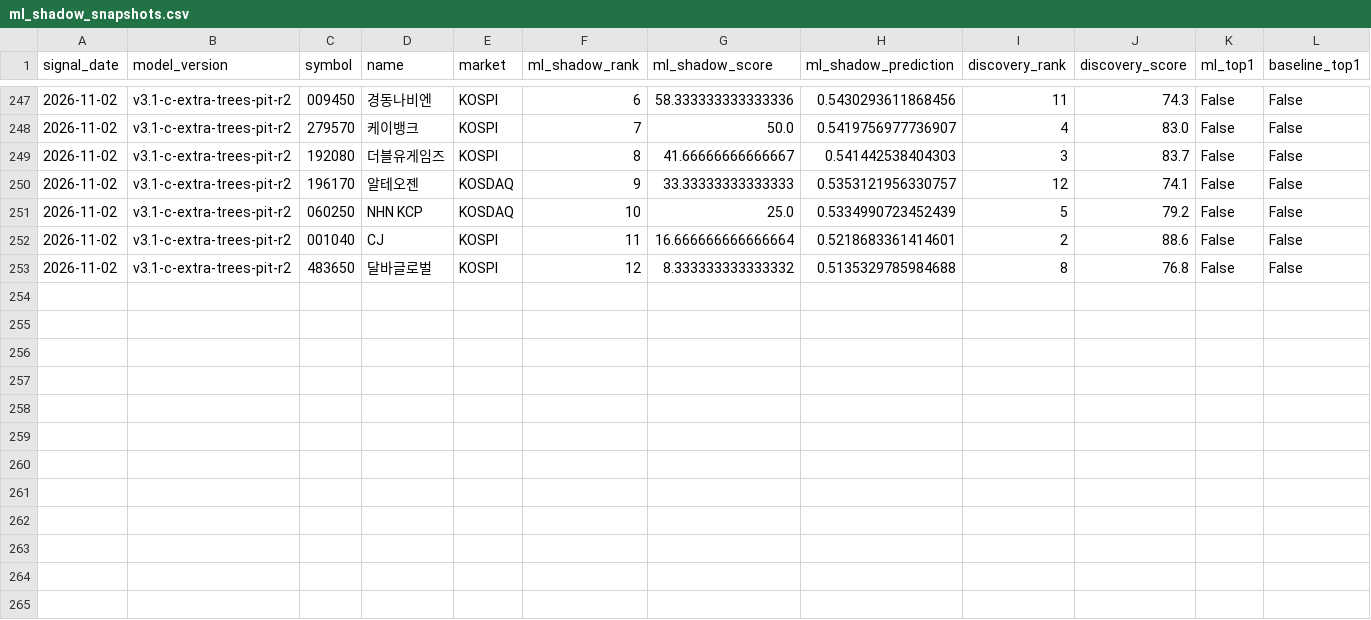
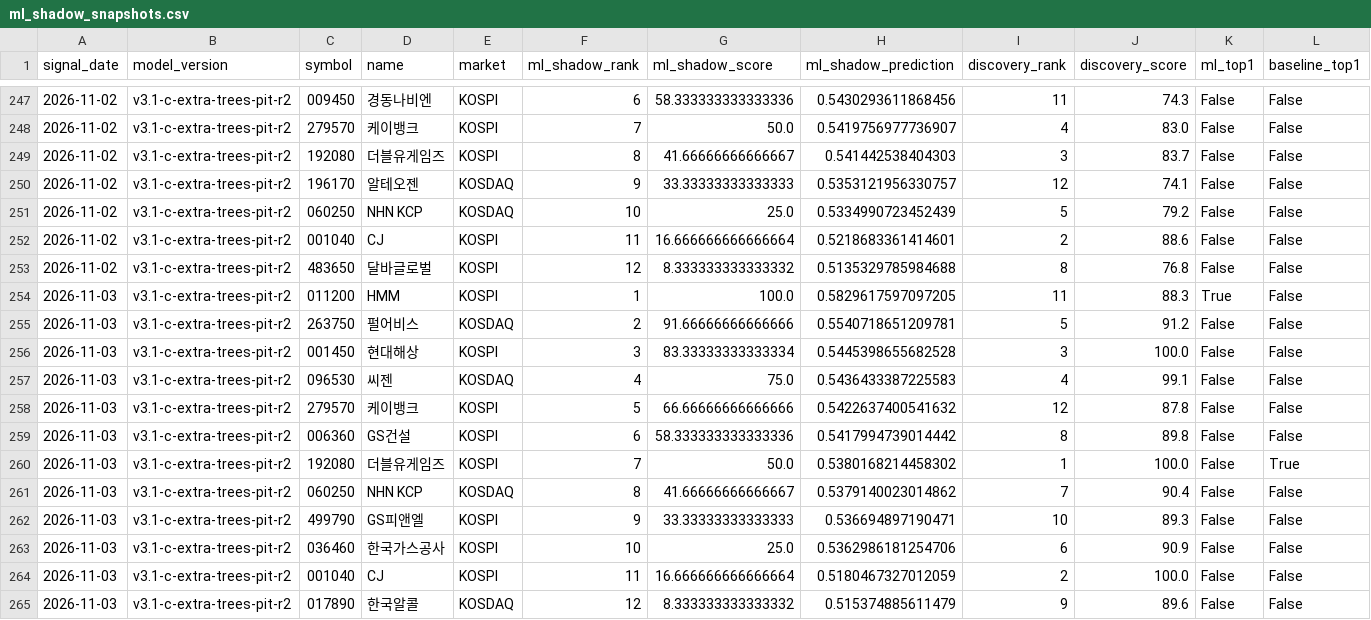
Before and after one commit to LEOSONG727/kis-foreign-flow-report, a CSV file: data/ml_shadow_snapshots.csv, drawn as a sheet; only a part is shown, gaps mark what is left out; rows hold the shown columns only; the diff names each change by its address in the sheet, - before the commit and + after, or states it on an @@ line.

```diff
--- a/data/ml_shadow_snapshots.csv
+++ b/data/ml_shadow_snapshots.csv
+row 254: 2026-11-03 | v3.1-c-extra-trees-pit-r2 | 011200 | HMM | KOSPI | 1 | 100.0 | 0.5829617597097205 | 11 | 88.3 | True | False
+row 255: 2026-11-03 | v3.1-c-extra-trees-pit-r2 | 263750 | 펄어비스 | KOSDAQ | 2 | 91.66666666666666 | 0.5540718651209781 | 5 | 91.2 | False | False
+row 256: 2026-11-03 | v3.1-c-extra-trees-pit-r2 | 001450 | 현대해상 | KOSPI | 3 | 83.33333333333334 | 0.5445398655682528 | 3 | 100.0 | False | False
+row 257: 2026-11-03 | v3.1-c-extra-trees-pit-r2 | 096530 | 씨젠 | KOSDAQ | 4 | 75.0 | 0.5436433387225583 | 4 | 99.1 | False | False
+row 258: 2026-11-03 | v3.1-c-extra-trees-pit-r2 | 279570 | 케이뱅크 | KOSPI | 5 | 66.66666666666666 | 0.5422637400541632 | 12 | 87.8 | False | False
+row 259: 2026-11-03 | v3.1-c-extra-trees-pit-r2 | 006360 | GS건설 | KOSPI | 6 | 58.333333333333336 | 0.5417994739014442 | 8 | 89.8 | False | False
+row 260: 2026-11-03 | v3.1-c-extra-trees-pit-r2 | 192080 | 더블유게임즈 | KOSPI | 7 | 50.0 | 0.5380168214458302 | 1 | 100.0 | False | True
+row 261: 2026-11-03 | v3.1-c-extra-trees-pit-r2 | 060250 | NHN KCP | KOSDAQ | 8 | 41.66666666666667 | 0.5379140023014862 | 7 | 90.4 | False | False
+row 262: 2026-11-03 | v3.1-c-extra-trees-pit-r2 | 499790 | GS피앤엘 | KOSPI | 9 | 33.33333333333333 | 0.536694897190471 | 10 | 89.3 | False | False
+row 263: 2026-11-03 | v3.1-c-extra-trees-pit-r2 | 036460 | 한국가스공사 | KOSPI | 10 | 25.0 | 0.5362986181254706 | 6 | 90.9 | False | False
+row 264: 2026-11-03 | v3.1-c-extra-trees-pit-r2 | 001040 | CJ | KOSPI | 11 | 16.666666666666664 | 0.5180467327012059 | 2 | 100.0 | False | False
+row 265: 2026-11-03 | v3.1-c-extra-trees-pit-r2 | 017890 | 한국알콜 | KOSDAQ | 12 | 8.333333333333332 | 0.515374885611479 | 9 | 89.6 | False | False
```
Also changed, not shown: data/jev_event_live.csv, data/jev_experiment.csv, 24 other files.
